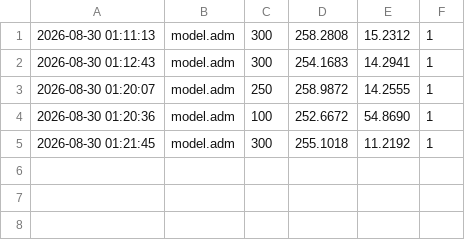
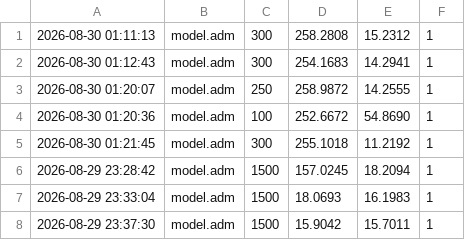
Before and after one commit to FiveTechSoft/tinyllama, a CSV file: adaptive/metrics.csv, drawn as a sheet; the diff names each change by its address in the sheet, - before the commit and + after, or states it on an @@ line.

```diff
--- a/adaptive/metrics.csv
+++ b/adaptive/metrics.csv
+row 6: 2026-08-29 23:28:42 | model.adm | 1500 | 157.0245 | 18.2094 | 1
+row 7: 2026-08-29 23:33:04 | model.adm | 1500 | 18.0693 | 16.1983 | 1
+row 8: 2026-08-29 23:37:30 | model.adm | 1500 | 15.9042 | 15.7011 | 1
```
Also changed, not shown: 1 other file.
